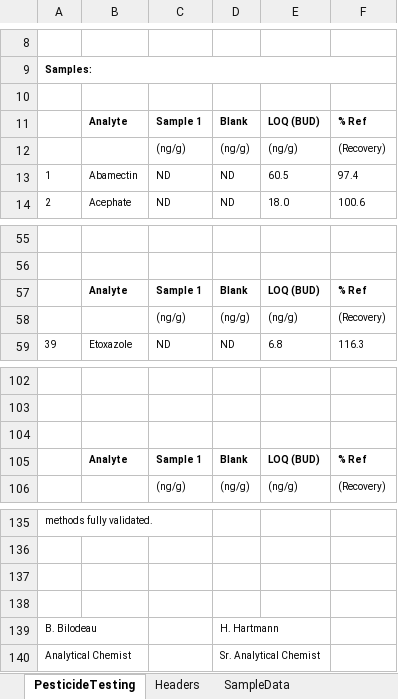
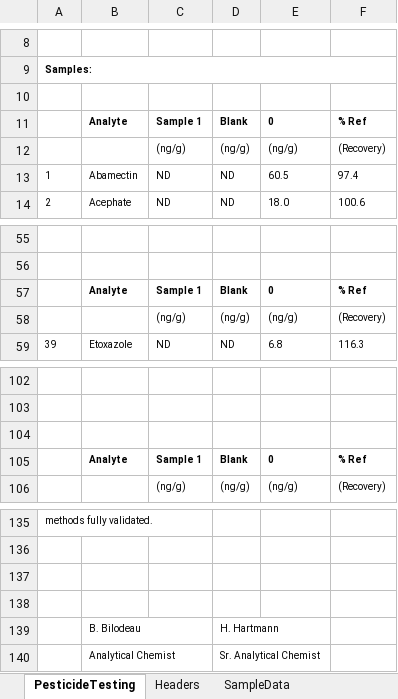
Before and after one commit to layup/Cannabase_2.0, an Excel workbook: public/excel/particles_template.xlsx, sheet PesticideTesting, drawn as a sheet; only a part is shown, gaps mark what is left out; values as stored, in another font and other column widths than the file's, no borders; charts and pictures not drawn; removed rows and columns are numbered as before the commit, all else as after; the diff names each change by its address in the sheet, - before the commit and + after, or states it on an @@ line.

```diff
--- a/public/excel/particles_template.xlsx (sheet PesticideTesting)
+++ b/public/excel/particles_template.xlsx (sheet PesticideTesting)
-E11: LOQ (BUD)
+E11: 0
-E57: LOQ (BUD)
+E57: 0
-E105: LOQ (BUD)
+E105: 0
-row 139: B. Bilodeau |  |  | H. Hartmann
-row 140: Analytical Chemist |  |  | Sr. Analytical Chemist
+row 139:  | B. Bilodeau |  | H. Hartmann
+row 140:  | Analytical Chemist |  | Sr. Analytical Chemist
```
Also changed, not shown: sheet SampleData, sheet Headers, formulas that keep their value, charts or pictures, 6 other files.
